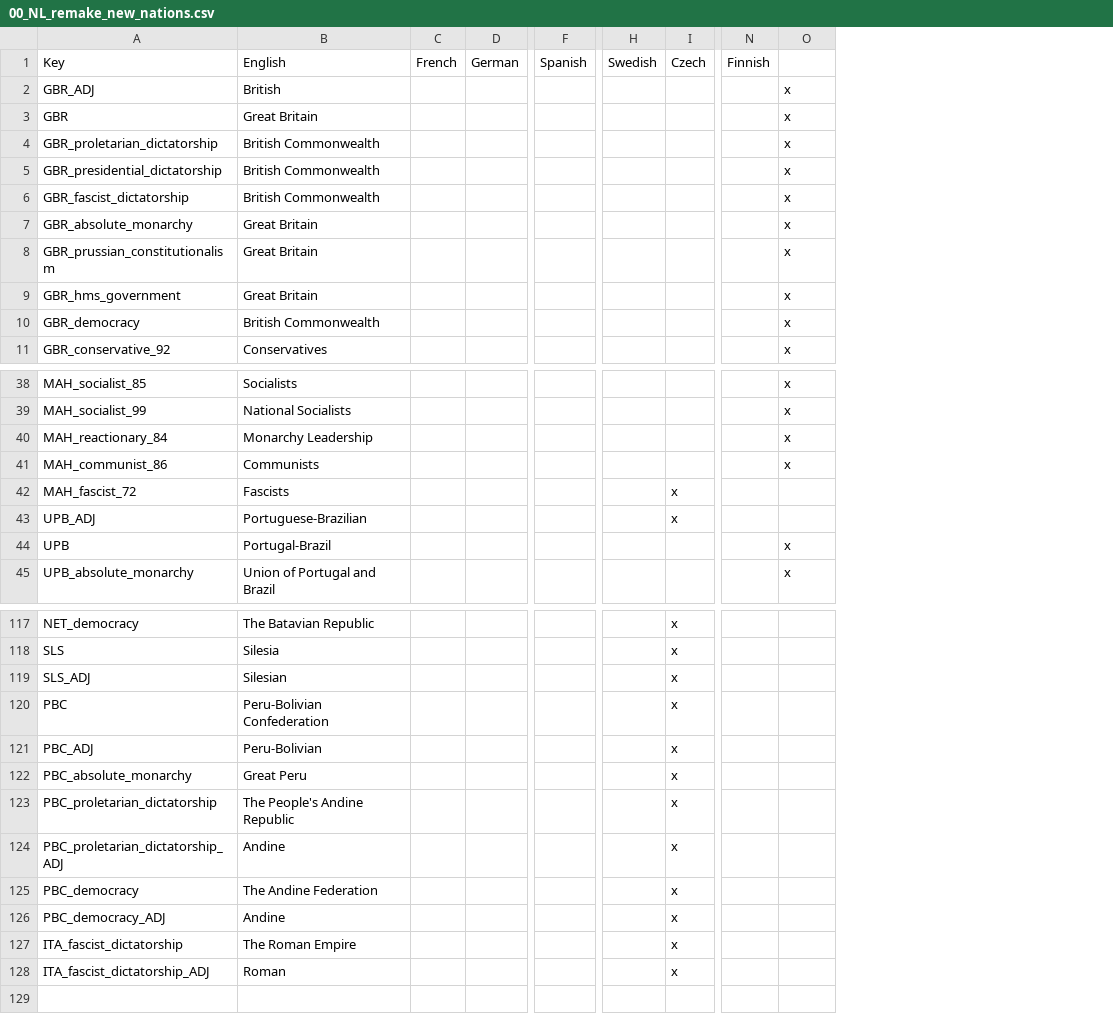
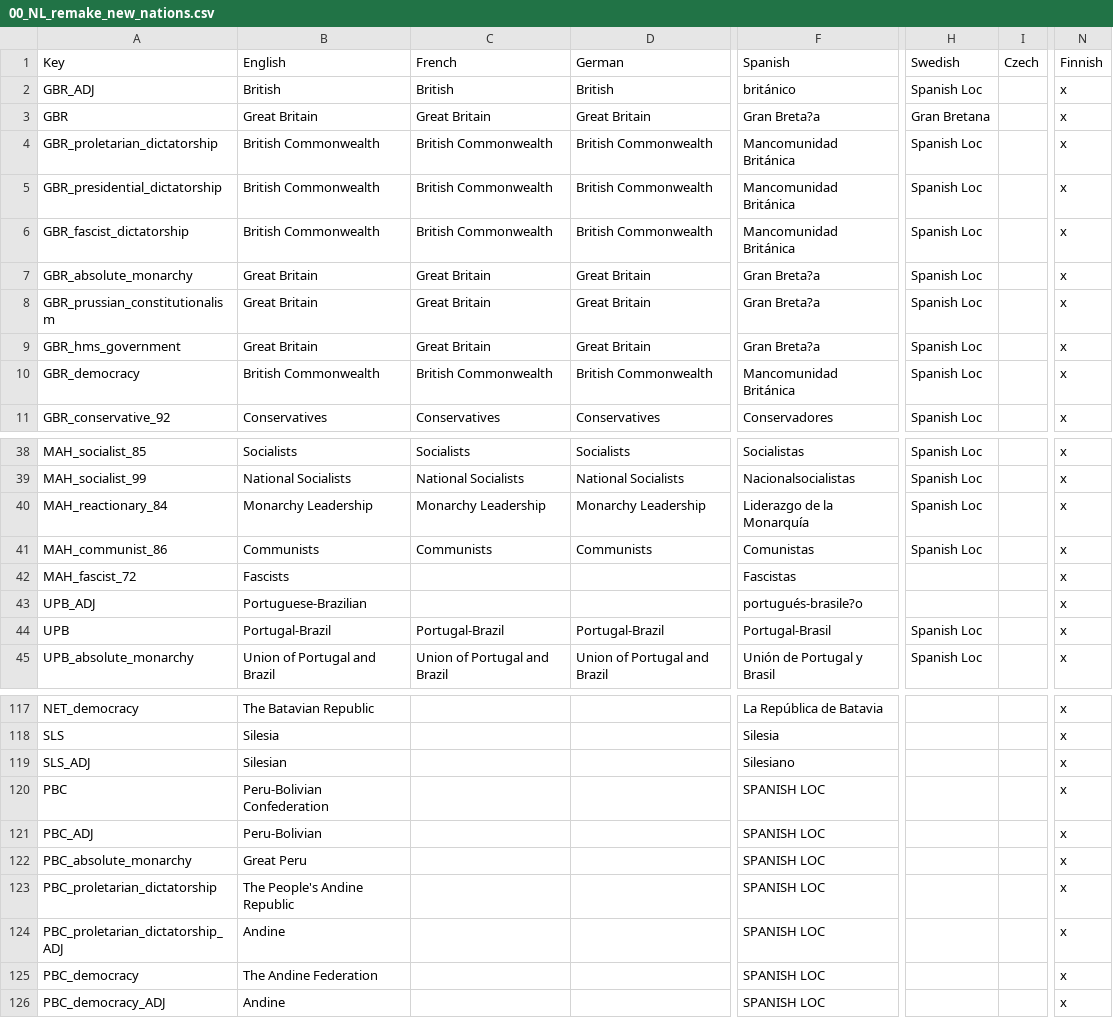
Before and after one commit to SuperPotat/Napoleon-s-Legacy-Peemastered-MP, a CSV file: Napoleon's Legacy Remake MP/localisation/00_NL_remake_new_nations.csv, drawn as a sheet; only a part is shown, gaps mark what is left out; removed rows and columns are numbered as before the commit, all else as after; rows hold the shown columns only; the diff covers the shown part only; the diff names each change by its address in the sheet, - before the commit and + after, or states it on an @@ line.

```diff
--- a/Napoleon's Legacy Remake MP/localisation/00_NL_remake_new_nations.csv
+++ b/Napoleon's Legacy Remake MP/localisation/00_NL_remake_new_nations.csv
-column C, row 1: French
-column D, row 1: German
+column C, rows 1-11: French | British | Great Britain | British Commonwealth | British Commonwealth | British Commonwealth | Great Britain | Great Britain | Great Britain | British Commonwealth | Conservatives; rows 38-45: Socialists | National Socialists | Monarchy Leadership | Communists |  |  | Portugal-Brazil | Union of Portugal and Brazil
+column D, rows 1-11: German | British | Great Britain | British Commonwealth | British Commonwealth | British Commonwealth | Great Britain | Great Britain | Great Britain | British Commonwealth | Conservatives; rows 38-45: Socialists | National Socialists | Monarchy Leadership | Communists |  |  | Portugal-Brazil | Union of Portugal and Brazil
-column F, row 1: Spanish
+column F, rows 1-11: Spanish | británico | Gran Breta?a | Mancomunidad Británica | Mancomunidad Británica | Mancomunidad Británica | Gran Breta?a | Gran Breta?a | Gran Breta?a | Mancomunidad Británica | Conservadores; rows 38-45: Socialistas | Nacionalsocialistas | Liderazgo de la Monarquía | Comunistas | Fascistas | portugués-brasile?o | Portugal-Brasil | Unión de Portugal y Brasil; rows 117-126: La República de Batavia | Silesia | Silesiano | SPANISH LOC | SPANISH LOC | SPANISH LOC | SPANISH LOC | SPANISH LOC | SPANISH LOC | SPANISH LOC
-column H, row 1: Swedish
-column I, row 1: Czech; rows 42-43: x | x; rows 117-126: all x
+column H, rows 1-11: Swedish | Spanish Loc | Gran Bretana | Spanish Loc | Spanish Loc | Spanish Loc | Spanish Loc | Spanish Loc | Spanish Loc | Spanish Loc | Spanish Loc; rows 38-45: Spanish Loc | Spanish Loc | Spanish Loc | Spanish Loc |  |  | Spanish Loc | Spanish Loc
+column I, row 1: Czech
-column N, row 1: Finnish
-N1: (empty)
+N1: Finnish
-N42:N43: (empty)
+N42:N43: x
-N117:N126: (empty)
+N117:N126: x
-row 127: ITA_fascist_dictatorship | The Roman Empire |  |  |  |  | x
-row 128: ITA_fascist_dictatorship_ADJ | Roman |  |  |  |  | x
```
Also changed, not shown: 33 edited cells elsewhere in this file, Napoleon's Legacy Remake MP/localisation/00_NL_Africa.csv, Napoleon's Legacy Remake MP/localisation/00_NL_Misc.csv, 26 other files.
